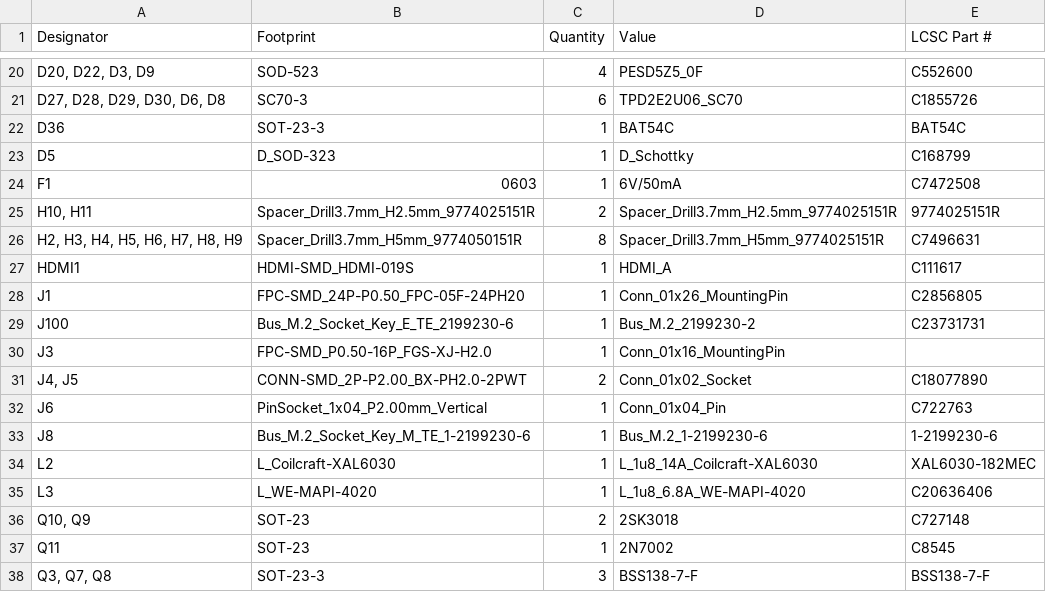
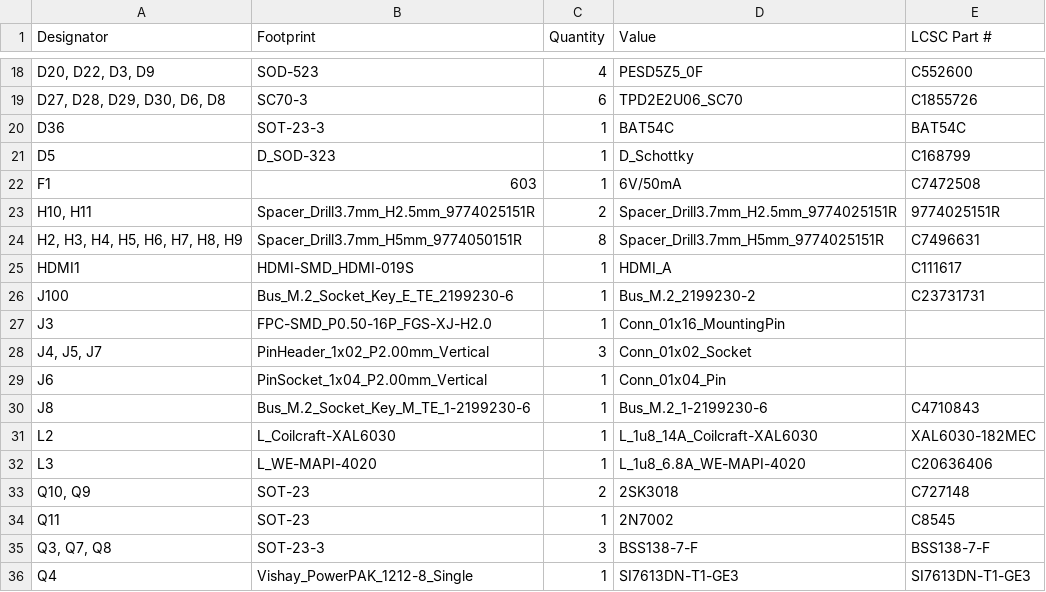
Before and after one commit to caotiendattx/PC_ExtensionBoard, a CSV file: PC_ExtensionBoard/production/bom.csv, drawn as a sheet; only a part is shown, gaps mark what is left out; the shorter side is filled out with more unchanged rows; the diff covers the shown part only.

```diff
--- a/PC_ExtensionBoard/production/bom.csv
+++ b/PC_ExtensionBoard/production/bom.csv
@@ -23,3 +21,3 @@ D36,SOT-23-3,1,BAT54C,BAT54C
 D5,D_SOD-323,1,D_Schottky,C168799
-F1,0603,1,6V/50mA,C7472508
+F1,603,1,6V/50mA,C7472508
 "H10, H11",Spacer_Drill3.7mm_H2.5mm_9774025151R,2,Spacer_Drill3.7mm_H2.5mm_9774025151R,9774025151R
@@ -27,8 +25,7 @@ F1,0603,1,6V/50mA,C7472508
 HDMI1,HDMI-SMD_HDMI-019S,1,HDMI_A,C111617
-J1,FPC-SMD_24P-P0.50_FPC-05F-24PH20,1,Conn_01x26_MountingPin,C2856805
 J100,Bus_M.2_Socket_Key_E_TE_2199230-6,1,Bus_M.2_2199230-2,C23731731
 J3,FPC-SMD_P0.50-16P_FGS-XJ-H2.0,1,Conn_01x16_MountingPin,
-"J4, J5",CONN-SMD_2P-P2.00_BX-PH2.0-2PWT,2,Conn_01x02_Socket,C18077890
-J6,PinSocket_1x04_P2.00mm_Vertical,1,Conn_01x04_Pin,C722763
-J8,Bus_M.2_Socket_Key_M_TE_1-2199230-6,1,Bus_M.2_1-2199230-6,1-2199230-6
+"J4, J5, J7",PinHeader_1x02_P2.00mm_Vertical,3,Conn_01x02_Socket,
+J6,PinSocket_1x04_P2.00mm_Vertical,1,Conn_01x04_Pin,
+J8,Bus_M.2_Socket_Key_M_TE_1-2199230-6,1,Bus_M.2_1-2199230-6,C4710843
 L2,L_Coilcraft-XAL6030,1,L_1u8_14A_Coilcraft-XAL6030,XAL6030-182MEC
```
Also changed, not shown: 5 added rows, 8 removed rows and 42 edited cells elsewhere in this file, PC_ExtensionBoard/production/designators.csv, PC_ExtensionBoard/production/positions.csv, 18 other files.
